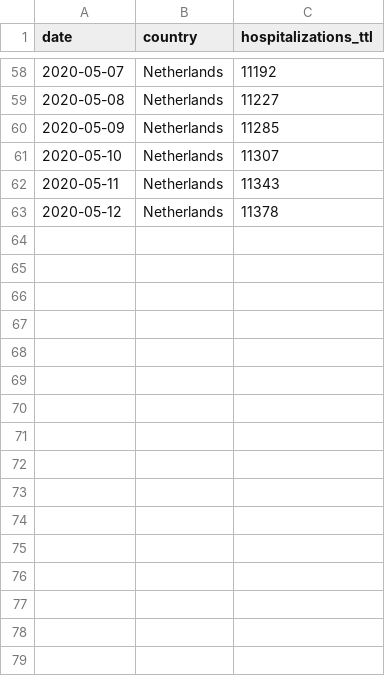
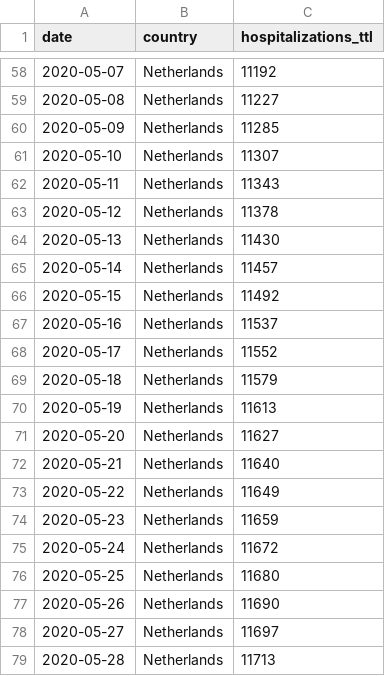
Before and after one commit to jiyingz/COVID19_projections, a CSV file: Data/netherlands_hospitalization_statista.csv, drawn as a sheet; only a part is shown, gaps mark what is left out.

```diff
--- a/Data/netherlands_hospitalization_statista.csv
+++ b/Data/netherlands_hospitalization_statista.csv
@@ -63 +63,17 @@
 2020-05-12,Netherlands,11378
+2020-05-13,Netherlands,11430
+2020-05-14,Netherlands,11457
+2020-05-15,Netherlands,11492
+2020-05-16,Netherlands,11537
+2020-05-17,Netherlands,11552
+2020-05-18,Netherlands,11579
+2020-05-19,Netherlands,11613
+2020-05-20,Netherlands,11627
+2020-05-21,Netherlands,11640
+2020-05-22,Netherlands,11649
+2020-05-23,Netherlands,11659
+2020-05-24,Netherlands,11672
+2020-05-25,Netherlands,11680
+2020-05-26,Netherlands,11690
+2020-05-27,Netherlands,11697
+2020-05-28,Netherlands,11713
```
Also changed, not shown: Data/china_cases_severe_deaths_nhc.csv, Data/france_cases_deaths_severe_recovered_ministresante.csv, 3 other files.
